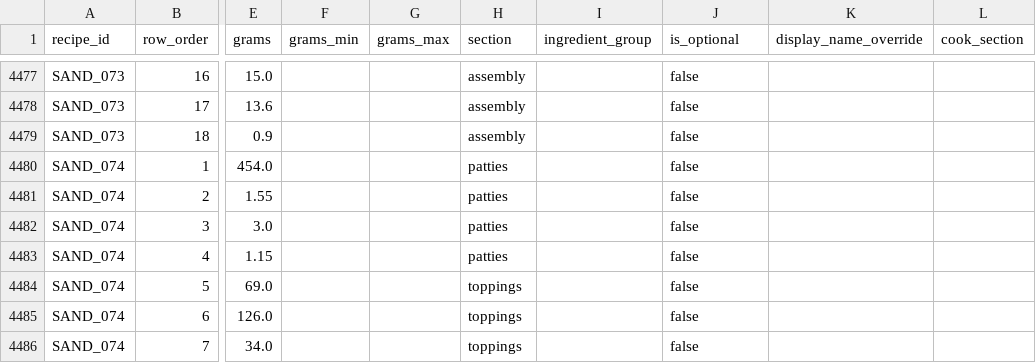
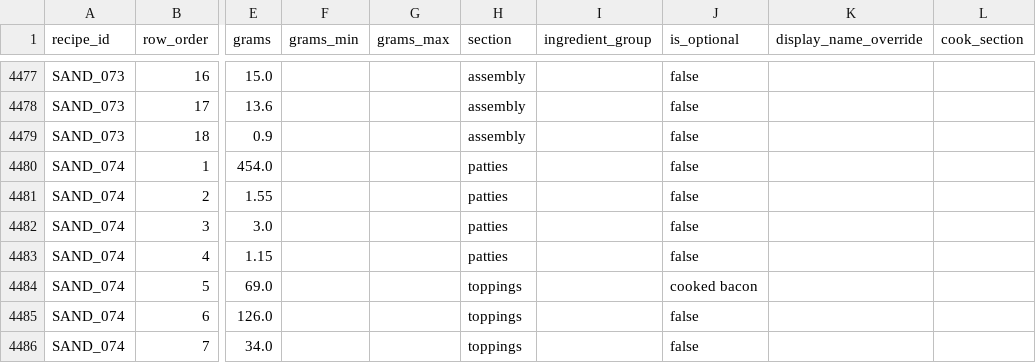
Before and after one commit to tlgeorgemailcom/daily-plate, a CSV file: recipes_v3/data/recipe_ingredients.csv, drawn as a sheet; only a part is shown, gaps mark what is left out; the diff names each change by its address in the sheet, - before the commit and + after, or states it on an @@ line.

```diff
--- a/recipes_v3/data/recipe_ingredients.csv
+++ b/recipes_v3/data/recipe_ingredients.csv
-J4484 (is_optional): false
+J4484 (is_optional): cooked bacon
```
Also changed, not shown: recipes_v3/data/recipe_sections.csv, recipes_v3/data/recipes.csv.
